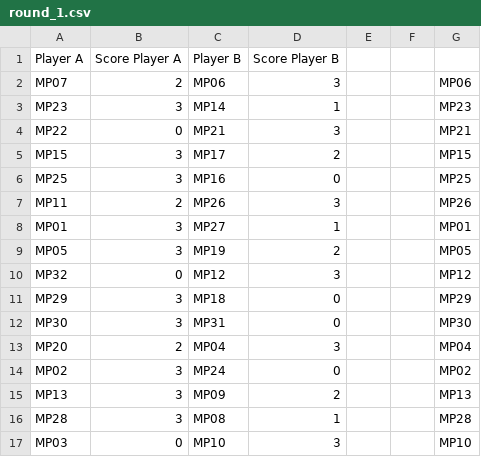
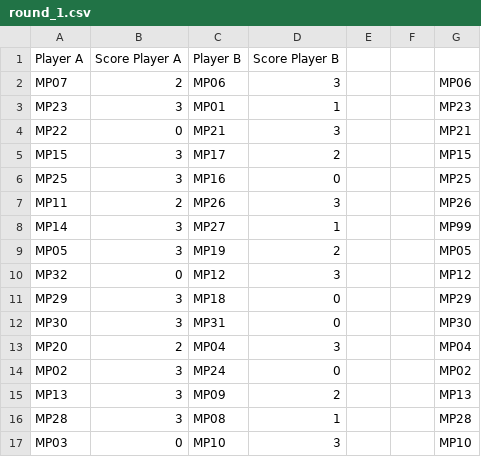
Before and after one commit to novucs/tennis, a CSV file: resources/season2/tac1/men/round_1.csv, drawn as a sheet.

Commit message:
Resolve issues with season2 inputs

```diff
--- a/resources/season2/tac1/men/round_1.csv
+++ b/resources/season2/tac1/men/round_1.csv
@@ -2,3 +2,3 @@ Player A,Score Player A,Player B,Score Player B,,,
 MP07,2,MP06,3,,,MP06
-MP23,3,MP14,1,,,MP23
+MP23,3,MP01,1,,,MP23
 MP22,0,MP21,3,,,MP21
@@ -7,3 +7,3 @@ MP25,3,MP16,0,,,MP25
 MP11,2,MP26,3,,,MP26
-MP01,3,MP27,1,,,MP01
+MP14,3,MP27,1,,,MP99
 MP05,3,MP19,2,,,MP05
```
Also changed, not shown: resources/season2/tac1/women/round_1.csv, 5 other files.
